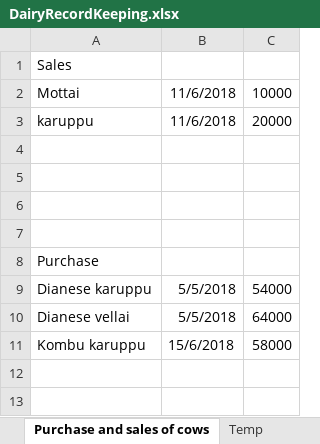
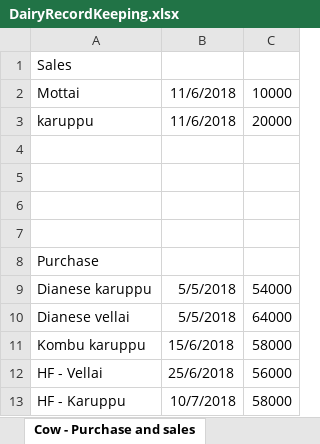
Before and after one commit to johndavidp/Dairy, an Excel workbook: DairyRecordKeeping.xlsx, sheet Cow - Purchase and sales, drawn as a sheet; values as stored, in another font and other column widths than the file's, no borders; the diff names each change by its address in the sheet, - before the commit and + after, or states it on an @@ line.

```diff
--- a/DairyRecordKeeping.xlsx (sheet Cow - Purchase and sales)
+++ b/DairyRecordKeeping.xlsx (sheet Cow - Purchase and sales)
-sheet tab: Purchase and sales of cows
+sheet tab: Cow - Purchase and sales
+row 12: HF - Vellai | 25/6/2018 | 56000
+row 13: HF - Karuppu | 10/7/2018 | 58000
```
Also changed, not shown: sheet Milk - Yield, sheet Cow - Pregnancy, other sheet tabs, charts or pictures.
